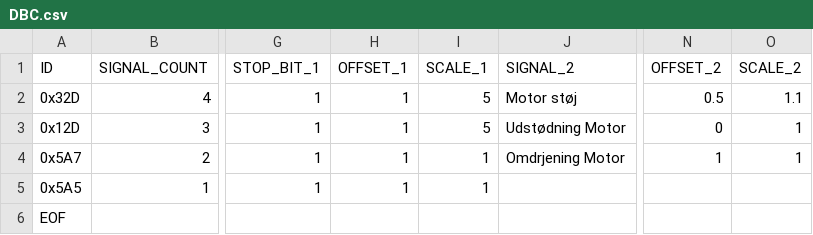
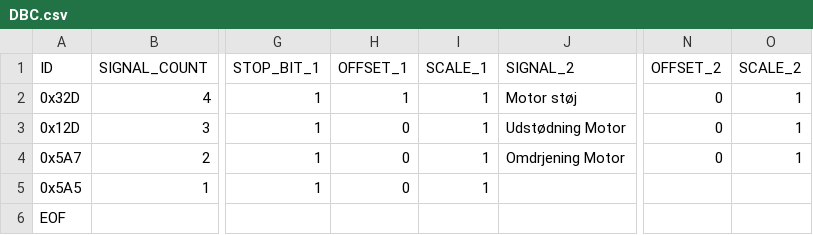
Before and after one commit to mathiasbergma/Dataformatter, a CSV file: CAN_convert2_git/src/DBC.csv, drawn as a sheet; only a part is shown, gaps mark what is left out; the diff names each change by its address in the sheet, - before the commit and + after, or states it on an @@ line.

```diff
--- a/CAN_convert2_git/src/DBC.csv
+++ b/CAN_convert2_git/src/DBC.csv
-I2:I3 (SCALE_1): 5
+I2:I3 (SCALE_1): 1
-N2 (OFFSET_2): 0.5
+N2 (OFFSET_2): 0
-O2 (SCALE_2): 1.1
+O2 (SCALE_2): 1
-H3:H5 (OFFSET_1): 1
+H3:H5 (OFFSET_1): 0
-N4 (OFFSET_2): 1
+N4 (OFFSET_2): 0
```
Also changed, not shown: 2 other files.
